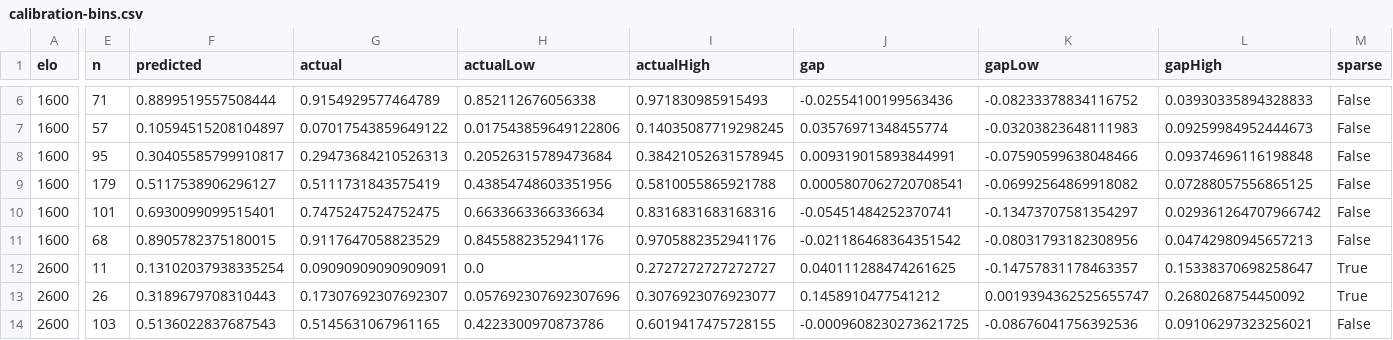
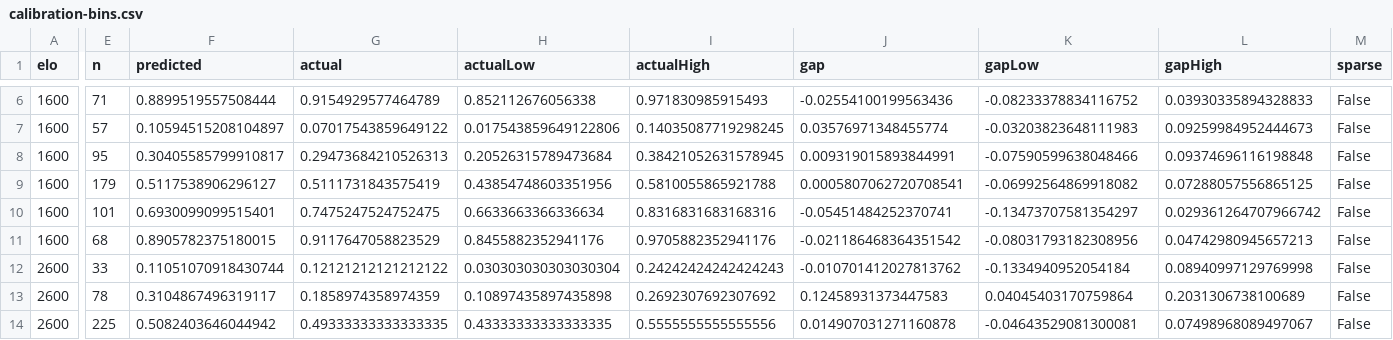
Before and after one commit to Dash1971/mobile-maia-research, a CSV file: studies/score-reliability-2026-10-27/data/calibration-bins.csv, drawn as a sheet; only a part is shown, gaps mark what is left out; the diff covers the shown part only; the diff names each change by its address in the sheet, - before the commit and + after, or states it on an @@ line.

```diff
--- a/studies/score-reliability-2026-10-27/data/calibration-bins.csv
+++ b/studies/score-reliability-2026-10-27/data/calibration-bins.csv
-E12 (n): 11
+E12 (n): 33
-F12 (predicted): 0.13102037938335254
+F12 (predicted): 0.11051070918430744
-G12 (actual): 0.09090909090909091
+G12 (actual): 0.12121212121212122
-H12 (actualLow): 0.0
+H12 (actualLow): 0.030303030303030304
-I12 (actualHigh): 0.2727272727272727
+I12 (actualHigh): 0.24242424242424243
-J12 (gap): 0.040111288474261625
+J12 (gap): -0.010701412027813762
-K12 (gapLow): -0.14757831178463357
+K12 (gapLow): -0.1334940952054184
-L12 (gapHigh): 0.15338370698258647
+L12 (gapHigh): 0.08940997129769998
-M12:M13 (sparse): True
+M12:M13 (sparse): False
-E13 (n): 26
+E13 (n): 78
-F13 (predicted): 0.3189679708310443
+F13 (predicted): 0.3104867496319117
-G13 (actual): 0.17307692307692307
+G13 (actual): 0.1858974358974359
-H13 (actualLow): 0.057692307692307696
+H13 (actualLow): 0.10897435897435898
-I13 (actualHigh): 0.3076923076923077
+I13 (actualHigh): 0.2692307692307692
-J13 (gap): 0.1458910477541212
+J13 (gap): 0.12458931373447583
-K13 (gapLow): 0.0019394362525655747
+K13 (gapLow): 0.04045403170759864
-L13 (gapHigh): 0.2680268754450092
+L13 (gapHigh): 0.2031306738100689
-E14 (n): 103
+E14 (n): 225
-F14 (predicted): 0.5136022837687543
+F14 (predicted): 0.5082403646044942
-G14 (actual): 0.5145631067961165
+G14 (actual): 0.49333333333333335
-H14 (actualLow): 0.4223300970873786
+H14 (actualLow): 0.43333333333333335
-I14 (actualHigh): 0.6019417475728155
+I14 (actualHigh): 0.5555555555555556
-J14 (gap): -0.0009608230273621725
+J14 (gap): 0.014907031271160878
-K14 (gapLow): -0.08676041756392536
+K14 (gapLow): -0.04643529081300081
-L14 (gapHigh): 0.09106297323256021
+L14 (gapHigh): 0.07498968089497067
```
Also changed, not shown: 60 edited cells elsewhere in this file, studies/score-reliability-2026-10-27/data/outcome-metrics.csv, 32 other files.
